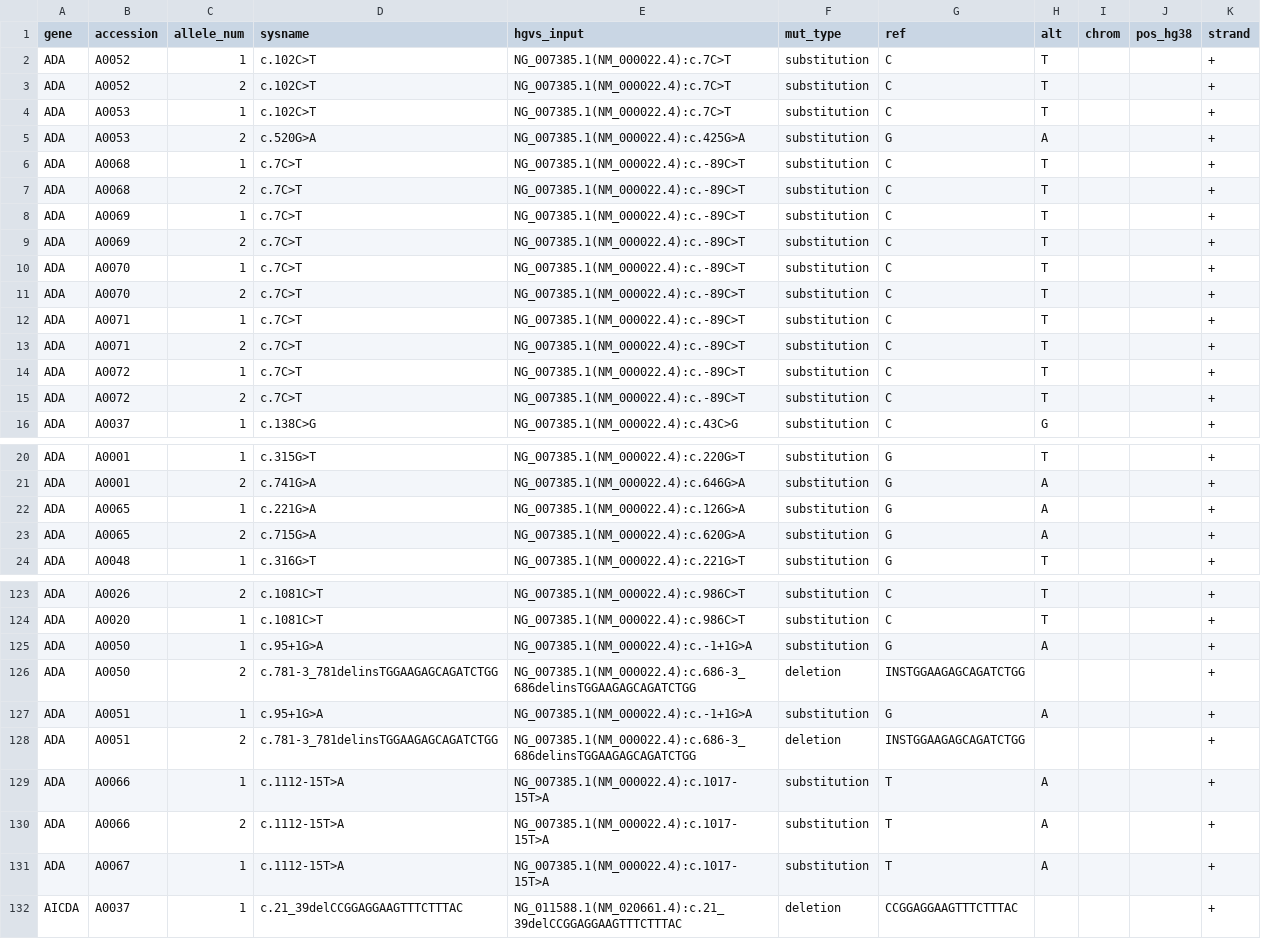
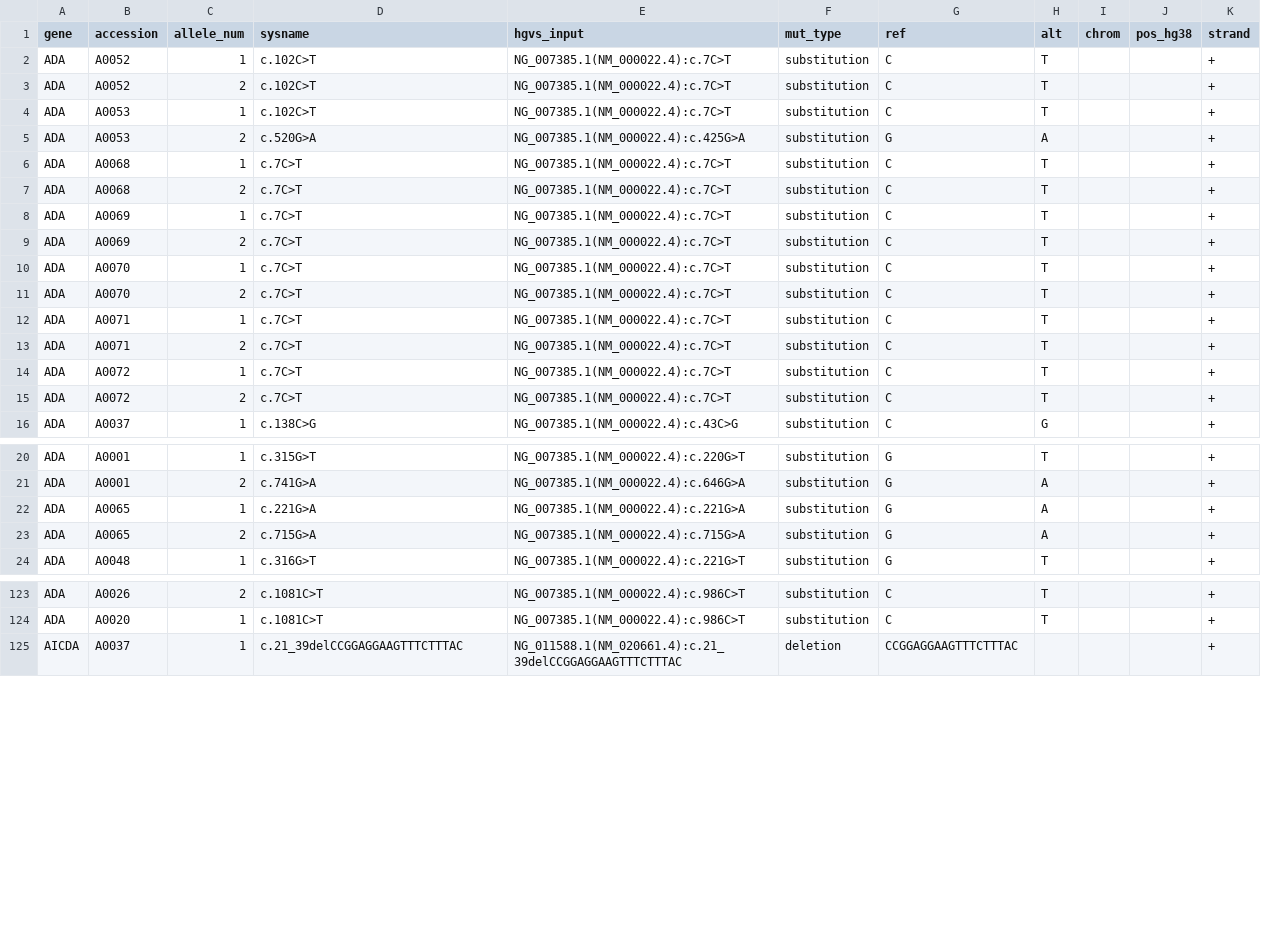
Before and after one commit to knn1996/Migrating-BMC-IDBases-to-LOVD, a TSV file: 04_Mutation_Processing/Output/Step6_Mutalyzer/mutalyzer_input_NM_MANE.tsv, drawn as a sheet; only a part is shown, gaps mark what is left out; the diff covers the shown part only.

```diff
--- a/04_Mutation_Processing/Output/Step6_Mutalyzer/mutalyzer_input_NM_MANE.tsv
+++ b/04_Mutation_Processing/Output/Step6_Mutalyzer/mutalyzer_input_NM_MANE.tsv
@@ -5,12 +5,12 @@ ADA	A0053	1	c.102C>T	NG_007385.1(NM_000022.4):c.7C>T	substitution	C	T			+
 ADA	A0053	2	c.520G>A	NG_007385.1(NM_000022.4):c.425G>A	substitution	G	A			+
-ADA	A0068	1	c.7C>T	NG_007385.1(NM_000022.4):c.-89C>T	substitution	C	T			+
-ADA	A0068	2	c.7C>T	NG_007385.1(NM_000022.4):c.-89C>T	substitution	C	T			+
-ADA	A0069	1	c.7C>T	NG_007385.1(NM_000022.4):c.-89C>T	substitution	C	T			+
-ADA	A0069	2	c.7C>T	NG_007385.1(NM_000022.4):c.-89C>T	substitution	C	T			+
-ADA	A0070	1	c.7C>T	NG_007385.1(NM_000022.4):c.-89C>T	substitution	C	T			+
-ADA	A0070	2	c.7C>T	NG_007385.1(NM_000022.4):c.-89C>T	substitution	C	T			+
-ADA	A0071	1	c.7C>T	NG_007385.1(NM_000022.4):c.-89C>T	substitution	C	T			+
-ADA	A0071	2	c.7C>T	NG_007385.1(NM_000022.4):c.-89C>T	substitution	C	T			+
-ADA	A0072	1	c.7C>T	NG_007385.1(NM_000022.4):c.-89C>T	substitution	C	T			+
-ADA	A0072	2	c.7C>T	NG_007385.1(NM_000022.4):c.-89C>T	substitution	C	T			+
+ADA	A0068	1	c.7C>T	NG_007385.1(NM_000022.4):c.7C>T	substitution	C	T			+
+ADA	A0068	2	c.7C>T	NG_007385.1(NM_000022.4):c.7C>T	substitution	C	T			+
+ADA	A0069	1	c.7C>T	NG_007385.1(NM_000022.4):c.7C>T	substitution	C	T			+
+ADA	A0069	2	c.7C>T	NG_007385.1(NM_000022.4):c.7C>T	substitution	C	T			+
+ADA	A0070	1	c.7C>T	NG_007385.1(NM_000022.4):c.7C>T	substitution	C	T			+
+ADA	A0070	2	c.7C>T	NG_007385.1(NM_000022.4):c.7C>T	substitution	C	T			+
+ADA	A0071	1	c.7C>T	NG_007385.1(NM_000022.4):c.7C>T	substitution	C	T			+
+ADA	A0071	2	c.7C>T	NG_007385.1(NM_000022.4):c.7C>T	substitution	C	T			+
+ADA	A0072	1	c.7C>T	NG_007385.1(NM_000022.4):c.7C>T	substitution	C	T			+
+ADA	A0072	2	c.7C>T	NG_007385.1(NM_000022.4):c.7C>T	substitution	C	T			+
 ADA	A0037	1	c.138C>G	NG_007385.1(NM_000022.4):c.43C>G	substitution	C	G			+
@@ -21,4 +21,4 @@ ADA	A0001	1	c.315G>T	NG_007385.1(NM_000022.4):c.220G>T	substitution	G	T			+
 ADA	A0001	2	c.741G>A	NG_007385.1(NM_000022.4):c.646G>A	substitution	G	A			+
-ADA	A0065	1	c.221G>A	NG_007385.1(NM_000022.4):c.126G>A	substitution	G	A			+
-ADA	A0065	2	c.715G>A	NG_007385.1(NM_000022.4):c.620G>A	substitution	G	A			+
+ADA	A0065	1	c.221G>A	NG_007385.1(NM_000022.4):c.221G>A	substitution	G	A			+
+ADA	A0065	2	c.715G>A	NG_007385.1(NM_000022.4):c.715G>A	substitution	G	A			+
 ADA	A0048	1	c.316G>T	NG_007385.1(NM_000022.4):c.221G>T	substitution	G	T			+
@@ -124,9 +124,2 @@ ADA	A0026	2	c.1081C>T	NG_007385.1(NM_000022.4):c.986C>T	substitution	C	T			+
 ADA	A0020	1	c.1081C>T	NG_007385.1(NM_000022.4):c.986C>T	substitution	C	T			+
-ADA	A0050	1	c.95+1G>A	NG_007385.1(NM_000022.4):c.-1+1G>A	substitution	G	A			+
-ADA	A0050	2	c.781-3_781delinsTGGAAGAGCAGATCTGG	NG_007385.1(NM_000022.4):c.686-3_686delinsTGGAAGAGCAGATCTGG	deletion	INSTGGAAGAGCAGATCTGG				+
-ADA	A0051	1	c.95+1G>A	NG_007385.1(NM_000022.4):c.-1+1G>A	substitution	G	A			+
-ADA	A0051	2	c.781-3_781delinsTGGAAGAGCAGATCTGG	NG_007385.1(NM_000022.4):c.686-3_686delinsTGGAAGAGCAGATCTGG	deletion	INSTGGAAGAGCAGATCTGG				+
-ADA	A0066	1	c.1112-15T>A	NG_007385.1(NM_000022.4):c.1017-15T>A	substitution	T	A			+
-ADA	A0066	2	c.1112-15T>A	NG_007385.1(NM_000022.4):c.1017-15T>A	substitution	T	A			+
-ADA	A0067	1	c.1112-15T>A	NG_007385.1(NM_000022.4):c.1017-15T>A	substitution	T	A			+
 AICDA	A0037	1	c.21_39delCCGGAGGAAGTTTCTTTAC	NG_011588.1(NM_020661.4):c.21_39delCCGGAGGAAGTTTCTTTAC	deletion	CCGGAGGAAGTTTCTTTAC				+
```
Also changed, not shown: 12 edited cells elsewhere in this file, 04_Mutation_Processing/Output/Step6_Mutalyzer/mutalyzer_input_NM_skipped_MANE.tsv.
